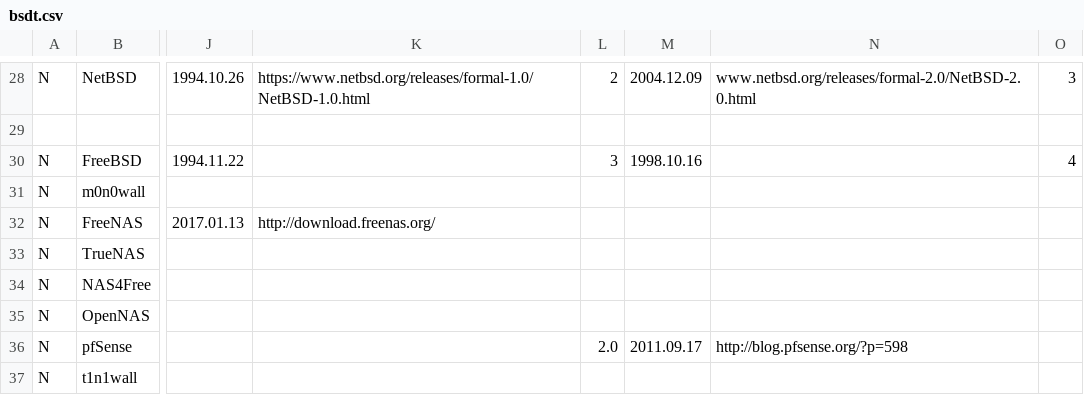
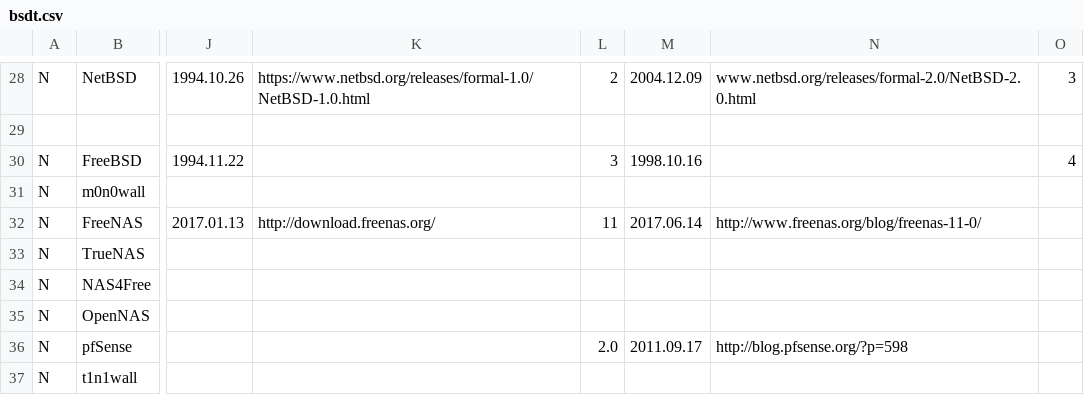
Before and after one commit to FabioLolix/BSD-Timeline, a CSV file: bsdt.csv, drawn as a sheet; only a part is shown, gaps mark what is left out; the diff names each change by its address in the sheet, - before the commit and + after, or states it on an @@ line.

```diff
--- a/bsdt.csv
+++ b/bsdt.csv
-L32: (empty)
+L32: 11
-M32: (empty)
+M32: 2017.06.14
-N32: (empty)
+N32: http://www.freenas.org/blog/freenas-11-0/
```
Also changed, not shown: 1 other file.
